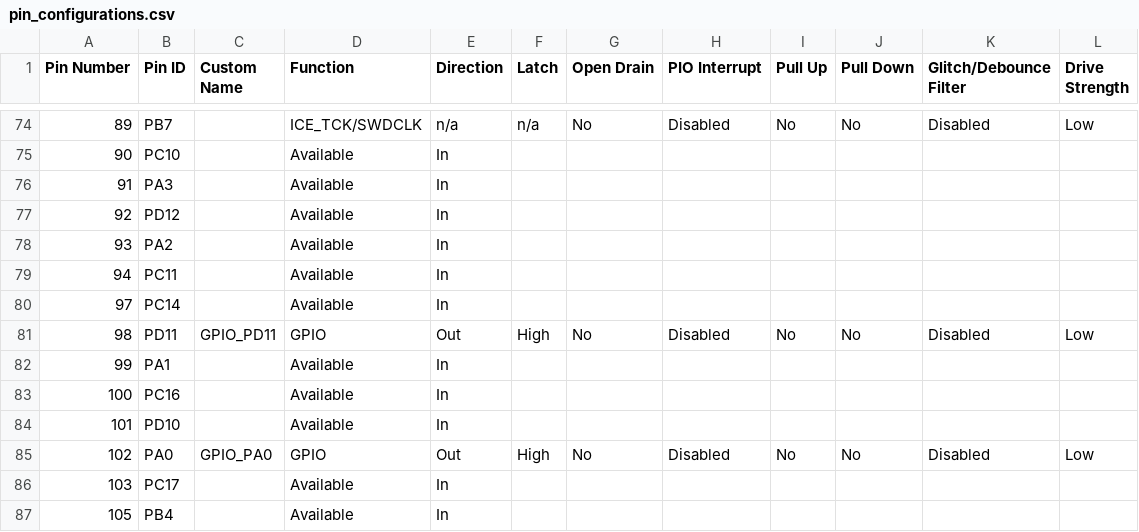
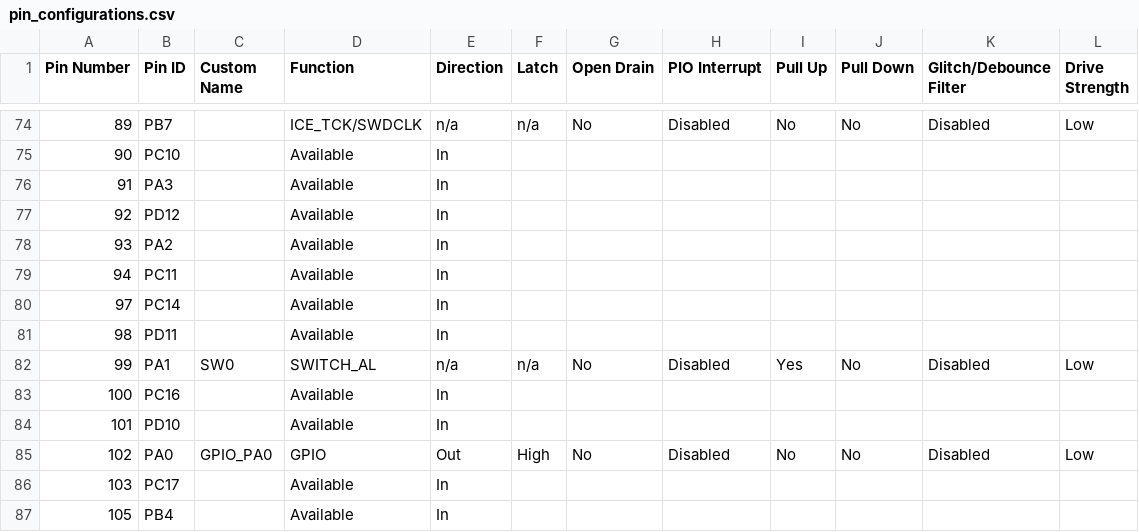
Before and after one commit to Microchip-MPLAB-Harmony/core_apps_pic32cz_ca70, a CSV file: apps/driver/spi_eeprom/at25/at25_eeprom_read_write/firmware/src/config/pic32cz_ca70_curiosity_ultra/pin_configurations.csv, drawn as a sheet; only a part is shown, gaps mark what is left out; the diff covers the shown part only.

Commit message:
[DRV_] Regenerated demo for driver__spi_eeprom__at25__at25_eeprom_read_write__firmware__pic32cz_ca70_curiosity_ultra.X
MH3-103070

```diff
--- a/apps/driver/spi_eeprom/at25/at25_eeprom_read_write/firmware/src/config/pic32cz_ca70_curiosity_ultra/pin_configurations.csv
+++ b/apps/driver/spi_eeprom/at25/at25_eeprom_read_write/firmware/src/config/pic32cz_ca70_curiosity_ultra/pin_configurations.csv
@@ -80,4 +80,4 @@
 97,PC14,,Available,In,,,,,,,
-98,PD11,GPIO_PD11,GPIO,Out,High,No,Disabled,No,No,Disabled,Low
-99,PA1,,Available,In,,,,,,,
+98,PD11,,Available,In,,,,,,,
+99,PA1,SW0,SWITCH_AL,n/a,n/a,No,Disabled,Yes,No,Disabled,Low
 100,PC16,,Available,In,,,,,,,
```
Also changed, not shown: 80 edited cells elsewhere in this file, 40 other files.
